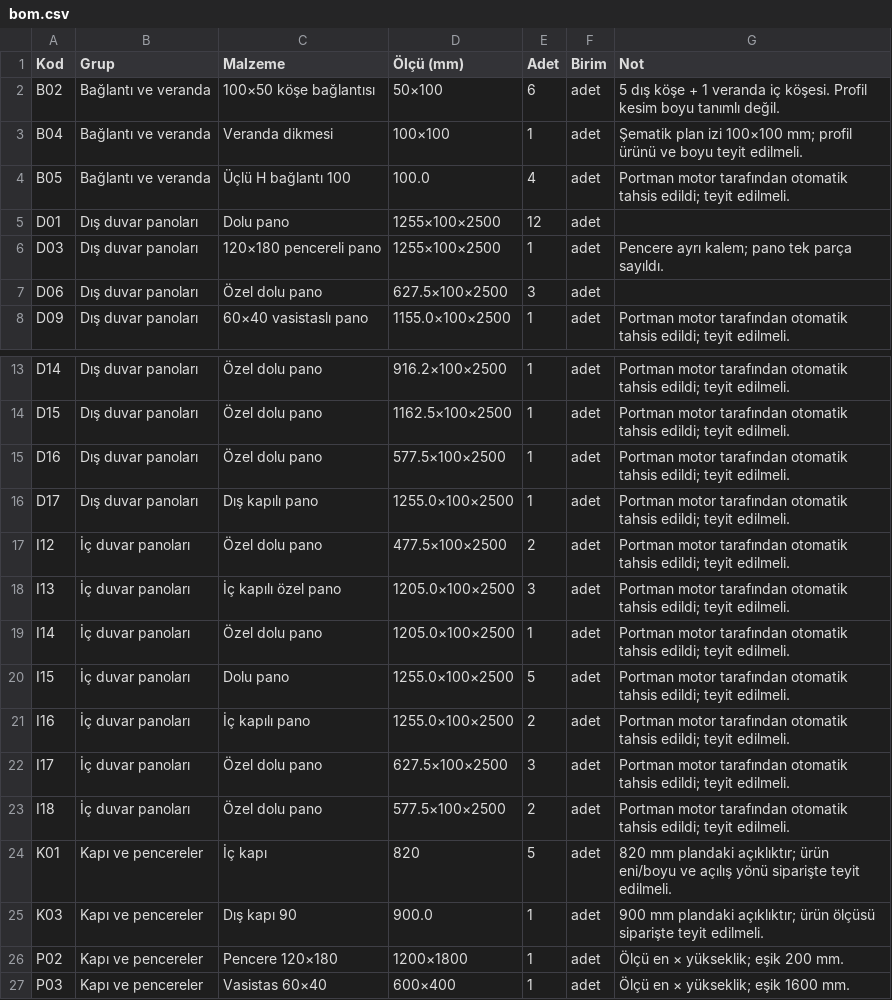
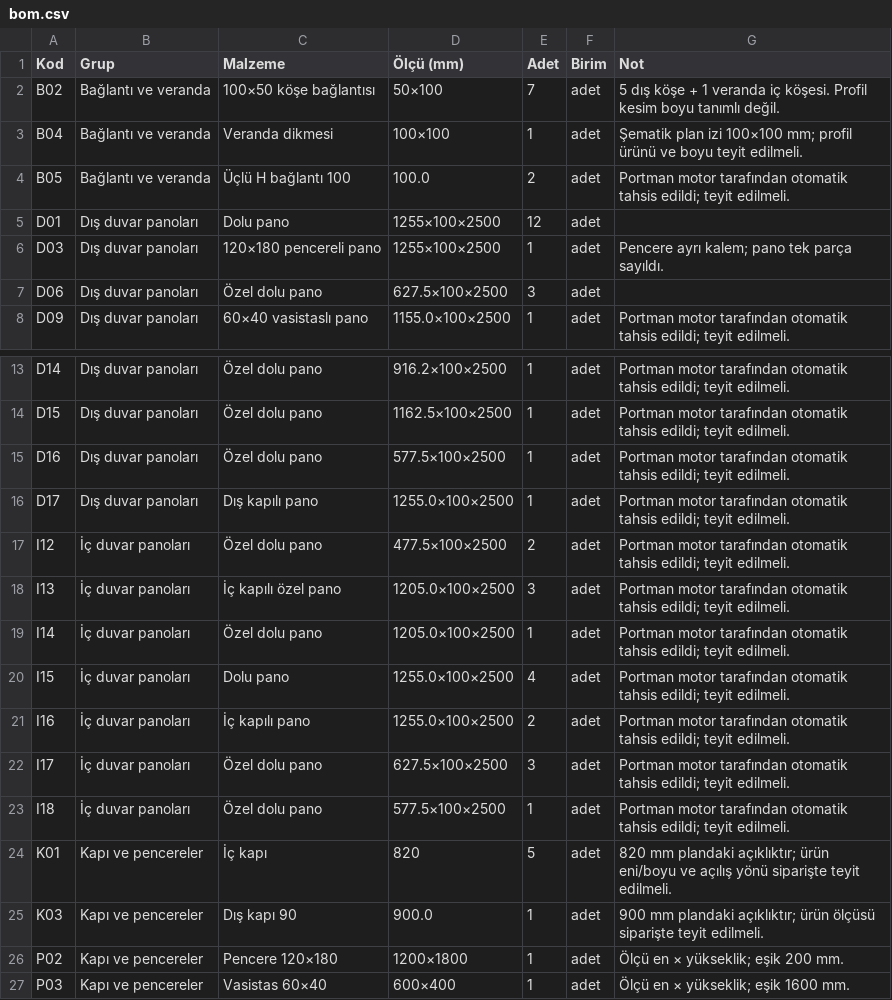
Before and after one commit to lokmansayim/portman-v2private, a CSV file: deneme/2026-10-28_cift_kat/ck_izgara/zemin_kat/bom.csv, drawn as a sheet; only a part is shown, gaps mark what is left out.

```diff
--- a/deneme/2026-10-28_cift_kat/ck_izgara/zemin_kat/bom.csv
+++ b/deneme/2026-10-28_cift_kat/ck_izgara/zemin_kat/bom.csv
@@ -1,5 +1,5 @@
 Kod;Grup;Malzeme;Ölçü (mm);Adet;Birim;Not
-B02;Bağlantı ve veranda;100×50 köşe bağlantısı;50×100;6;adet;5 dış köşe + 1 veranda iç köşesi. Profil kesim boyu tanımlı değil.
+B02;Bağlantı ve veranda;100×50 köşe bağlantısı;50×100;7;adet;5 dış köşe + 1 veranda iç köşesi. Profil kesim boyu tanımlı değil.
 B04;Bağlantı ve veranda;Veranda dikmesi;100×100;1;adet;"Şematik plan izi 100×100 mm; profil ürünü ve boyu teyit edilmeli."
-B05;Bağlantı ve veranda;Üçlü H bağlantı 100;100.0;4;adet;"Portman motor tarafından otomatik tahsis edildi; teyit edilmeli."
+B05;Bağlantı ve veranda;Üçlü H bağlantı 100;100.0;2;adet;"Portman motor tarafından otomatik tahsis edildi; teyit edilmeli."
 D01;Dış duvar panoları;Dolu pano;1255×100×2500;12;adet;
@@ -19,6 +19,6 @@ I13;İç duvar panoları;İç kapılı özel pano;1205.0×100×2500;3;adet;"Port
 I14;İç duvar panoları;Özel dolu pano;1205.0×100×2500;1;adet;"Portman motor tarafından otomatik tahsis edildi; teyit edilmeli."
-I15;İç duvar panoları;Dolu pano;1255.0×100×2500;5;adet;"Portman motor tarafından otomatik tahsis edildi; teyit edilmeli."
+I15;İç duvar panoları;Dolu pano;1255.0×100×2500;4;adet;"Portman motor tarafından otomatik tahsis edildi; teyit edilmeli."
 I16;İç duvar panoları;İç kapılı pano;1255.0×100×2500;2;adet;"Portman motor tarafından otomatik tahsis edildi; teyit edilmeli."
 I17;İç duvar panoları;Özel dolu pano;627.5×100×2500;3;adet;"Portman motor tarafından otomatik tahsis edildi; teyit edilmeli."
-I18;İç duvar panoları;Özel dolu pano;577.5×100×2500;2;adet;"Portman motor tarafından otomatik tahsis edildi; teyit edilmeli."
+I18;İç duvar panoları;Özel dolu pano;577.5×100×2500;1;adet;"Portman motor tarafından otomatik tahsis edildi; teyit edilmeli."
 K01;Kapı ve pencereler;İç kapı;820;5;adet;"820 mm plandaki açıklıktır; ürün eni/boyu ve açılış yönü siparişte teyit edilmeli."
```
Also changed, not shown: 15 other files.
